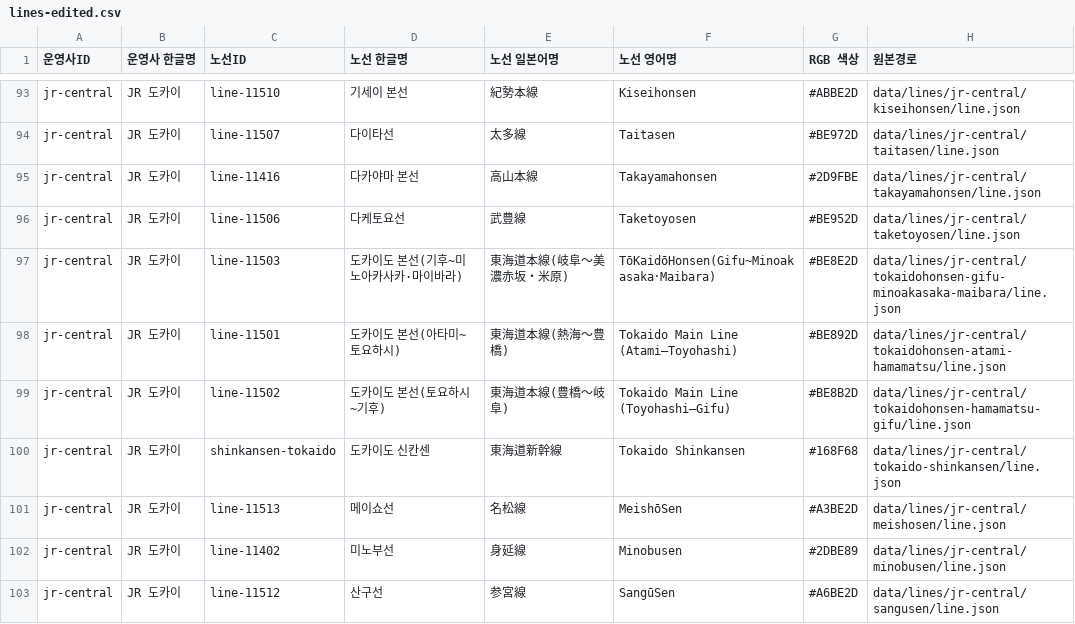
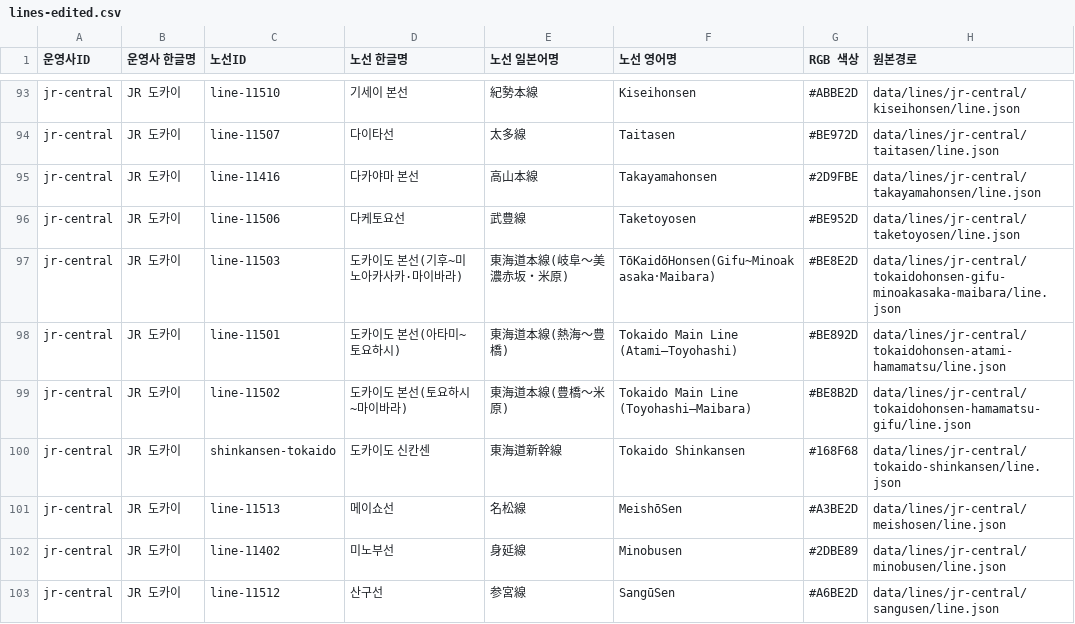
Before and after one commit to s3h0726/SUBTYPE, a CSV file: data/edited/lines-edited.csv, drawn as a sheet; only a part is shown, gaps mark what is left out.

Commit message:
data: rename JR Central Tokaido Toyohashi–Maibara segment labels

```diff
--- a/data/edited/lines-edited.csv
+++ b/data/edited/lines-edited.csv
@@ -98,3 +98,3 @@
 "jr-central","JR 도카이","line-11501","도카이도 본선(아타미~토요하시)","東海道本線(熱海～豊橋)","Tokaido Main Line (Atami–Toyohashi)","#BE892D","data/lines/jr-central/tokaidohonsen-atami-hamamatsu/line.json"
-"jr-central","JR 도카이","line-11502","도카이도 본선(토요하시~기후)","東海道本線(豊橋～岐阜)","Tokaido Main Line (Toyohashi–Gifu)","#BE8B2D","data/lines/jr-central/tokaidohonsen-hamamatsu-gifu/line.json"
+"jr-central","JR 도카이","line-11502","도카이도 본선(토요하시~마이바라)","東海道本線(豊橋～米原)","Tokaido Main Line (Toyohashi–Maibara)","#BE8B2D","data/lines/jr-central/tokaidohonsen-hamamatsu-gifu/line.json"
 "jr-central","JR 도카이","shinkansen-tokaido","도카이도 신칸센","東海道新幹線","Tokaido Shinkansen","#168F68","data/lines/jr-central/tokaido-shinkansen/line.json"
```
